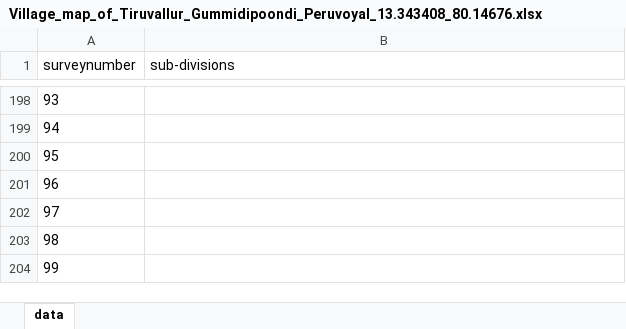
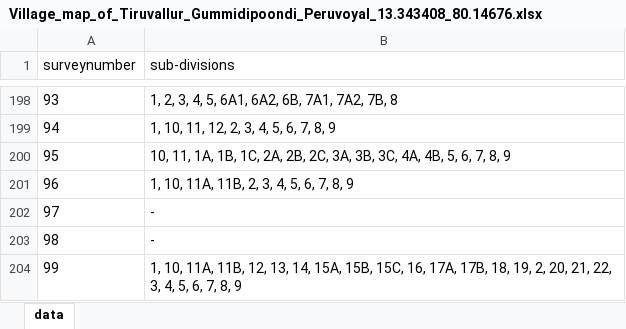
Before and after one commit to sivaramanRW/scraper-glv, an Excel workbook: out/Village_map_of_Tiruvallur_Gummidipoondi_Peruvoyal_13.343408_80.14676.xlsx, sheet data, drawn as a sheet; only a part is shown, gaps mark what is left out; values as stored, in another font and other column widths than the file's, no borders; the diff covers the shown part only; the diff names each change by its address in the sheet, - before the commit and + after, or states it on an @@ line.

```diff
--- a/out/Village_map_of_Tiruvallur_Gummidipoondi_Peruvoyal_13.343408_80.14676.xlsx (sheet data)
+++ b/out/Village_map_of_Tiruvallur_Gummidipoondi_Peruvoyal_13.343408_80.14676.xlsx (sheet data)
-B198 (sub-divisions): (empty)
+B198 (sub-divisions): 1, 2, 3, 4, 5, 6A1, 6A2, 6B, 7A1, 7A2, 7B, 8
-B199 (sub-divisions): (empty)
+B199 (sub-divisions): 1, 10, 11, 12, 2, 3, 4, 5, 6, 7, 8, 9
-B200 (sub-divisions): (empty)
+B200 (sub-divisions): 10, 11, 1A, 1B, 1C, 2A, 2B, 2C, 3A, 3B, 3C, 4A, 4B, 5, 6, 7, 8, 9
-B201 (sub-divisions): (empty)
+B201 (sub-divisions): 1, 10, 11A, 11B, 2, 3, 4, 5, 6, 7, 8, 9
-B202:B203 (sub-divisions): (empty)
+B202:B203 (sub-divisions): -
-B204 (sub-divisions): (empty)
+B204 (sub-divisions): 1, 10, 11A, 11B, 12, 13, 14, 15A, 15B, 15C, 16, 17A, 17B, 18, 19, 2, 20, 21, 22, 3, 4, 5, 6, 7, 8, 9
```
Also changed, not shown: 54 edited cells elsewhere in this sheet, 2 other files.
